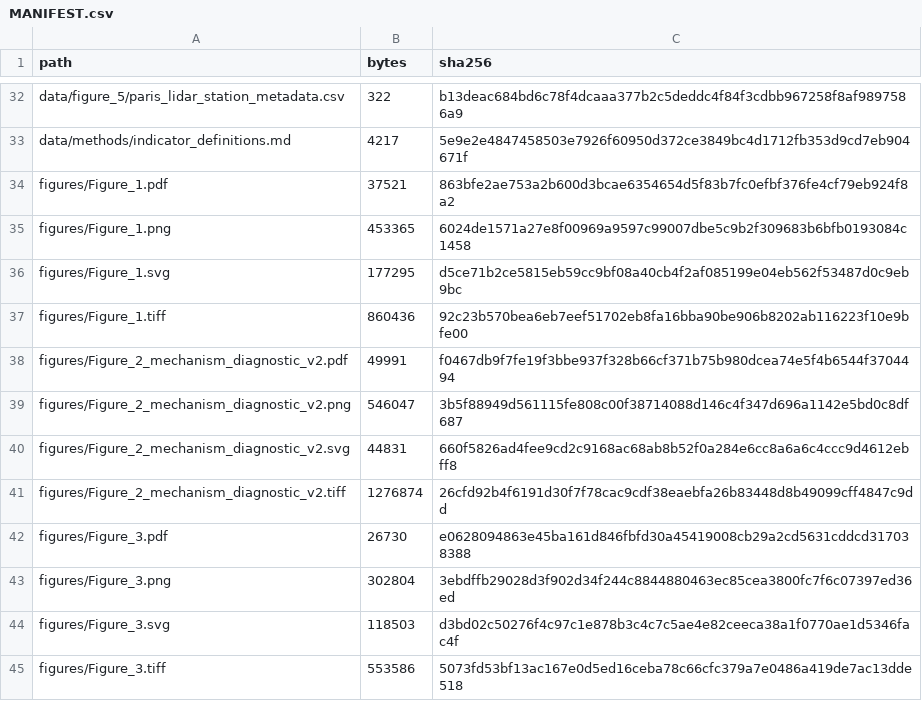
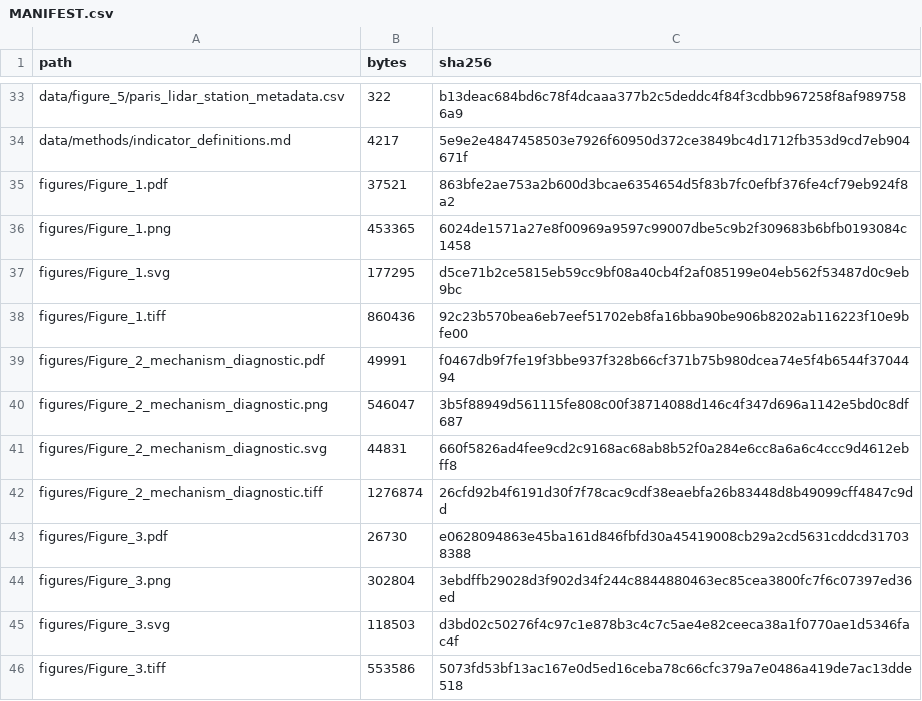
Before and after one commit to no838/blh-shear-mismatch-low-altitude-corridors, a CSV file: MANIFEST.csv, drawn as a sheet; only a part is shown, gaps mark what is left out; the diff covers the shown part only.

```diff
--- a/MANIFEST.csv
+++ b/MANIFEST.csv
@@ -37,6 +38,6 @@ figures/Figure_1.svg,177295,d5ce71b2ce5815eb59cc9bf08a40cb4f2af085199e04eb562f53
 figures/Figure_1.tiff,860436,92c23b570bea6eb7eef51702eb8fa16bba90be906b8202ab116223f10e9bfe00
-figures/Figure_2_mechanism_diagnostic_v2.pdf,49991,f0467db9f7fe19f3bbe937f328b66cf371b75b980dcea74e5f4b6544f3704494
-figures/Figure_2_mechanism_diagnostic_v2.png,546047,3b5f88949d561115fe808c00f38714088d146c4f347d696a1142e5bd0c8df687
-figures/Figure_2_mechanism_diagnostic_v2.svg,44831,660f5826ad4fee9cd2c9168ac68ab8b52f0a284e6cc8a6a6c4ccc9d4612ebff8
-figures/Figure_2_mechanism_diagnostic_v2.tiff,1276874,26cfd92b4f6191d30f7f78cac9cdf38eaebfa26b83448d8b49099cff4847c9dd
+figures/Figure_2_mechanism_diagnostic.pdf,49991,f0467db9f7fe19f3bbe937f328b66cf371b75b980dcea74e5f4b6544f3704494
+figures/Figure_2_mechanism_diagnostic.png,546047,3b5f88949d561115fe808c00f38714088d146c4f347d696a1142e5bd0c8df687
+figures/Figure_2_mechanism_diagnostic.svg,44831,660f5826ad4fee9cd2c9168ac68ab8b52f0a284e6cc8a6a6c4ccc9d4612ebff8
+figures/Figure_2_mechanism_diagnostic.tiff,1276874,26cfd92b4f6191d30f7f78cac9cdf38eaebfa26b83448d8b49099cff4847c9dd
 figures/Figure_3.pdf,26730,e0628094863e45ba161d846fbfd30a45419008cb29a2cd5631cddcd317038388
```
Also changed, not shown: 4 added rows, 3 removed rows and 12 edited cells elsewhere in this file, 22 other files.
